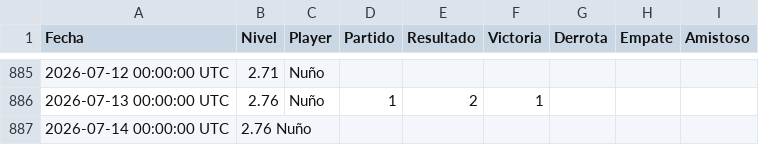
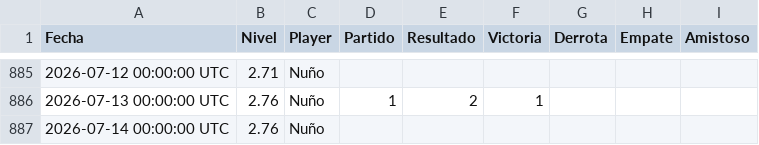
Before and after one commit to Nunyo/files, a CSV file: nivel_padel.csv, drawn as a sheet; only a part is shown, gaps mark what is left out.

Commit message:
Update nivel_padel.csv

```diff
--- a/nivel_padel.csv
+++ b/nivel_padel.csv
@@ -886,2 +886,2 @@ Fecha,Nivel,Player,Partido,Resultado,Victoria,Derrota,Empate,Amistoso
 2026-07-13 00:00:00 UTC,2.76,Nuño,1,2,1,,,
-2026-07-14 00:00:00 UTC,2.76 Nuño,,,,,,
+2026-07-14 00:00:00 UTC,2.76,Nuño,,,,,,
```
